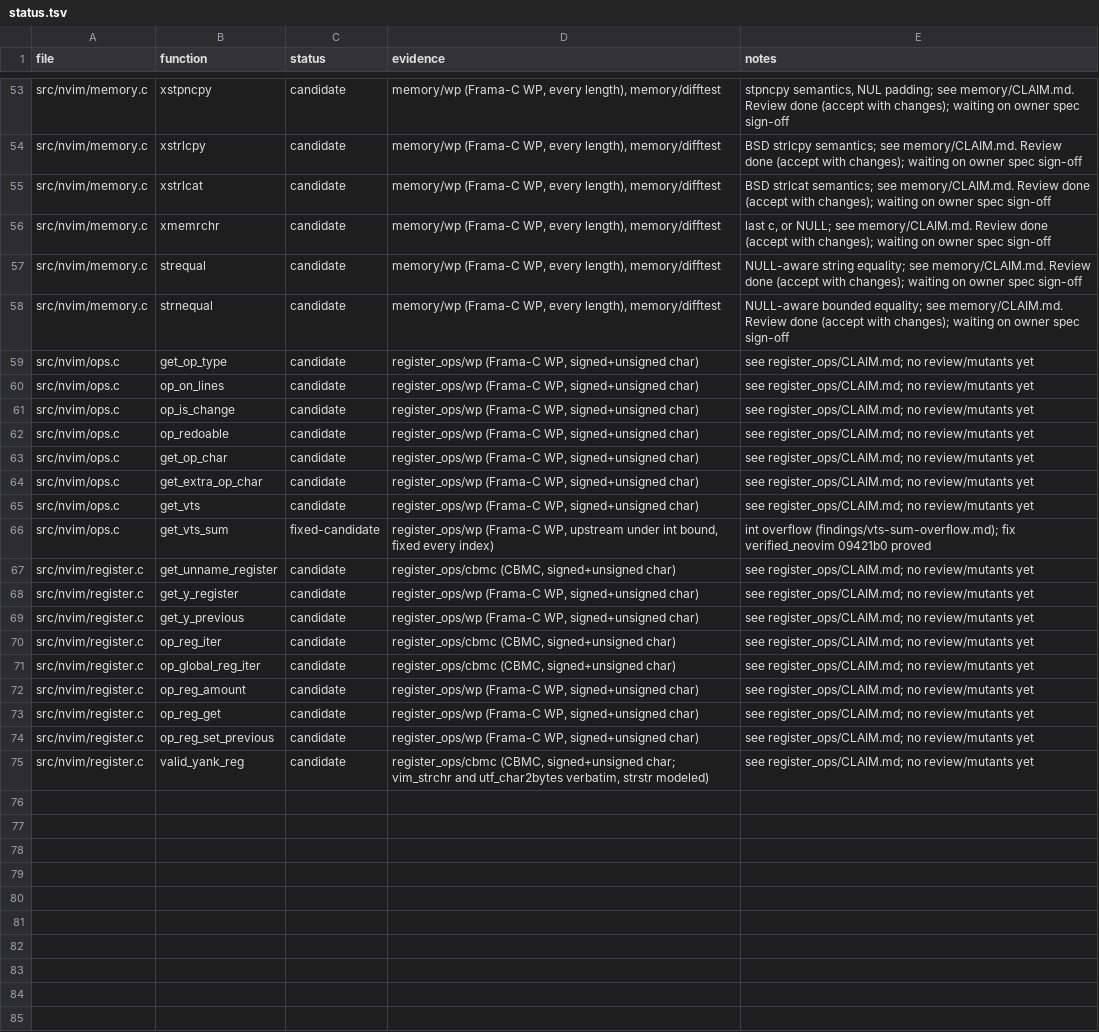
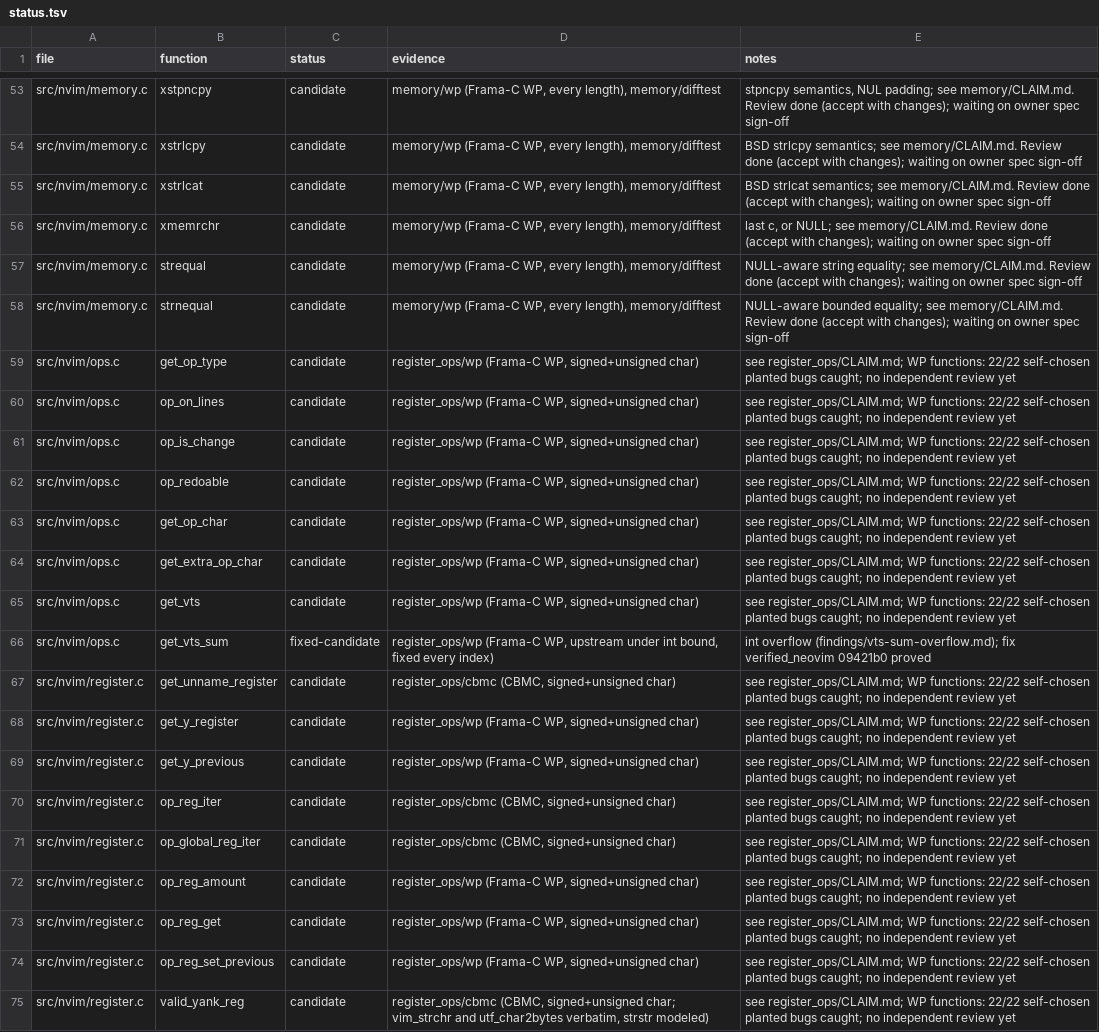
Before and after one commit to blooddimmedtide/neovim_verifier, a TSV file: libraries/neovim/status.tsv, drawn as a sheet; only a part is shown, gaps mark what is left out; the diff names each change by its address in the sheet, - before the commit and + after, or states it on an @@ line.

```diff
--- a/libraries/neovim/status.tsv
+++ b/libraries/neovim/status.tsv
-E59:E65 (notes): see register_ops/CLAIM.md; no review/mutants yet
+E59:E65 (notes): see register_ops/CLAIM.md; WP functions: 22/22 self-chosen planted bugs caught; no independent review yet
-E67:E75 (notes): see register_ops/CLAIM.md; no review/mutants yet
+E67:E75 (notes): see register_ops/CLAIM.md; WP functions: 22/22 self-chosen planted bugs caught; no independent review yet
```
Also changed, not shown: 5 other files.
